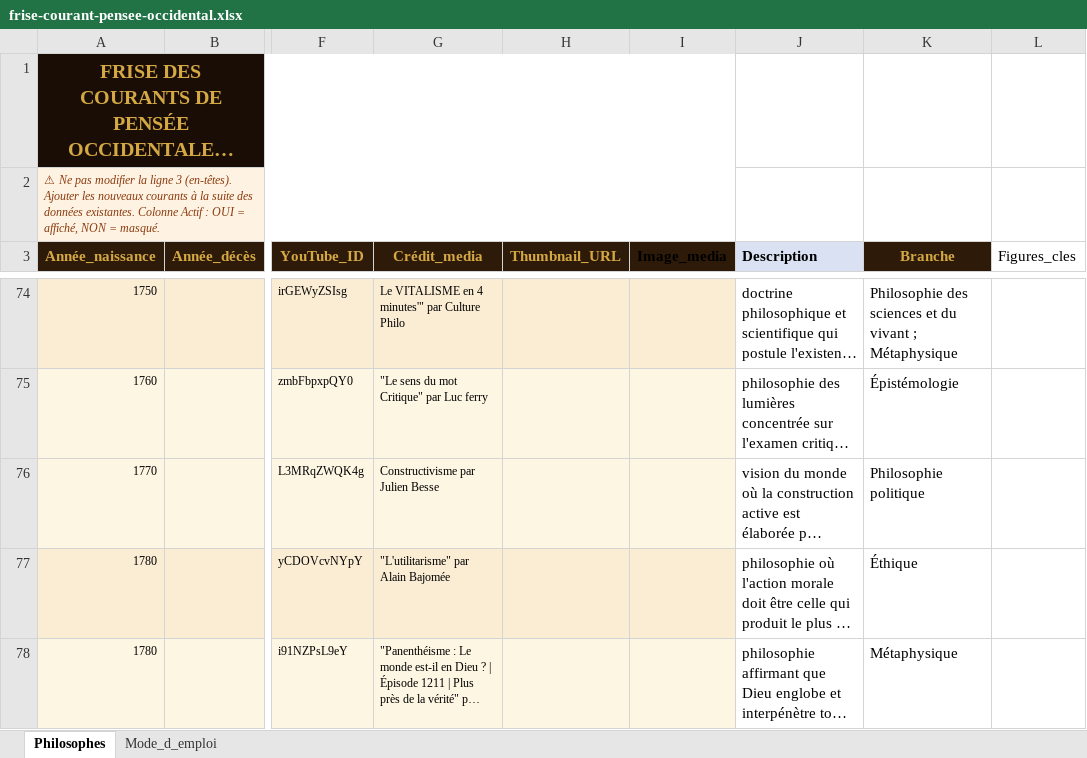
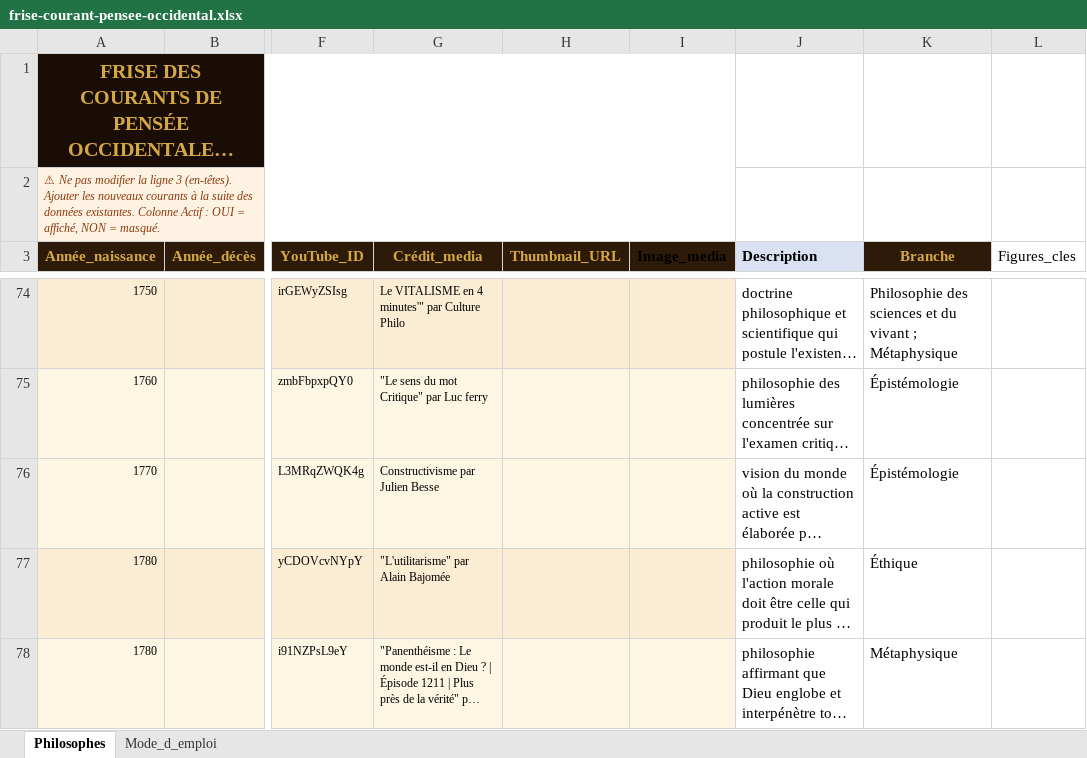
Before and after one commit to lairig/laphilo-astro, an Excel workbook: data/frise-courant-pensee-occidental.xlsx, sheet Philosophes, drawn as a sheet; only a part is shown, gaps mark what is left out; long unchanged cells end in …; values as stored, in another font and other column widths than the file's, no borders; the diff names each change by its address in the sheet, - before the commit and + after, or states it on an @@ line.

```diff
--- a/data/frise-courant-pensee-occidental.xlsx (sheet Philosophes)
+++ b/data/frise-courant-pensee-occidental.xlsx (sheet Philosophes)
-K76 (Branche): Philosophie politique
+K76 (Branche): Épistémologie
```
Also changed, not shown: 2 other files.
